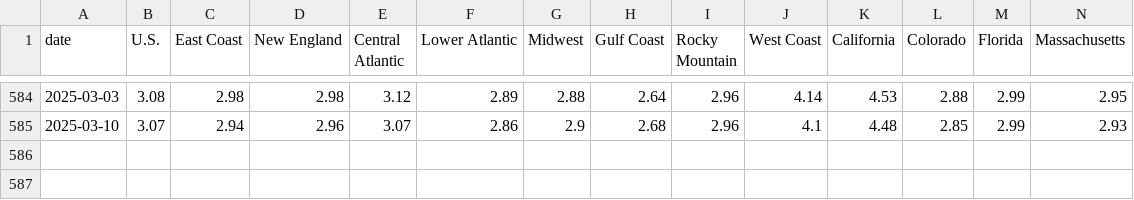
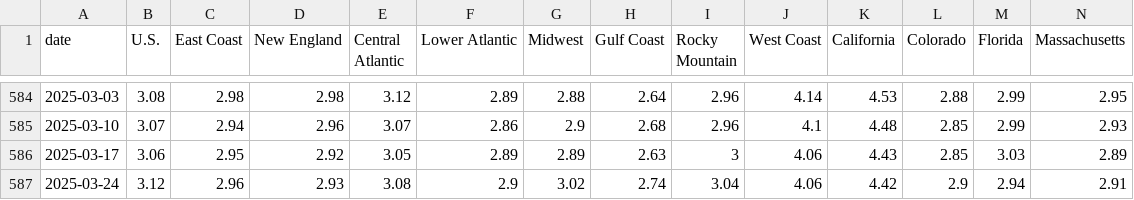
Before and after one commit to cbs-news-data/price_tracker, a CSV file: data/gas_prices.csv, drawn as a sheet; only a part is shown, gaps mark what is left out; rows hold the shown columns only; the diff names each change by its address in the sheet, - before the commit and + after, or states it on an @@ line.

```diff
--- a/data/gas_prices.csv
+++ b/data/gas_prices.csv
+row 586: 2025-03-17 | 3.06 | 2.95 | 2.92 | 3.05 | 2.89 | 2.89 | 2.63 | 3 | 4.06 | 4.43 | 2.85 | 3.03 | 2.89
+row 587: 2025-03-24 | 3.12 | 2.96 | 2.93 | 3.08 | 2.9 | 3.02 | 2.74 | 3.04 | 4.06 | 4.42 | 2.9 | 2.94 | 2.91
```
Also changed, not shown: data/gas_prices_cities.csv, data/gas_prices_states.csv, 12 other files.
